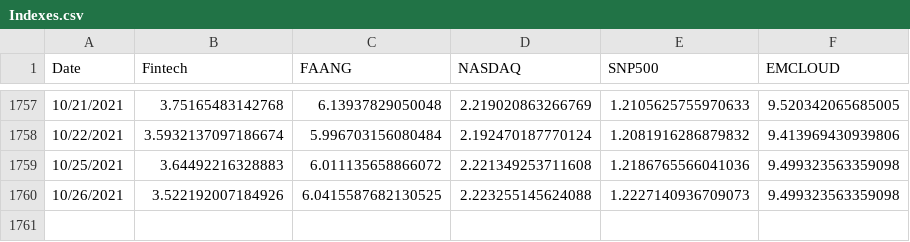
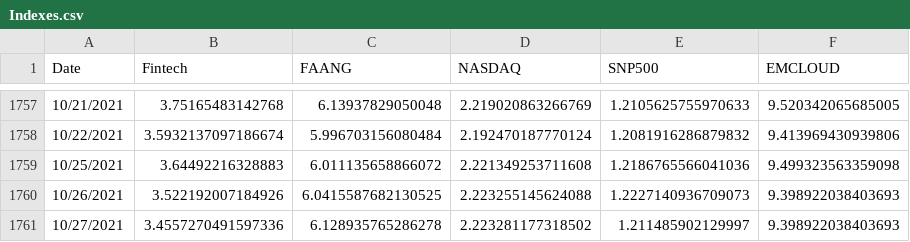
Before and after one commit to fprimecapital/findex, a CSV file: Indexes.csv, drawn as a sheet; only a part is shown, gaps mark what is left out.

Commit message:
committing files

```diff
--- a/Indexes.csv
+++ b/Indexes.csv
@@ -1759,2 +1759,3 @@ Date,Fintech,FAANG,NASDAQ,SNP500,EMCLOUD
 10/25/2021,3.64492216328883,6.011135658866072,2.221349253711608,1.2186765566041036,9.499323563359098
-10/26/2021,3.522192007184926,6.0415587682130525,2.223255145624088,1.2227140936709073,9.499323563359098
+10/26/2021,3.522192007184926,6.0415587682130525,2.223255145624088,1.2227140936709073,9.398922038403693
+10/27/2021,3.4557270491597336,6.128935765286278,2.223281177318502,1.211485902129997,9.398922038403693
```
